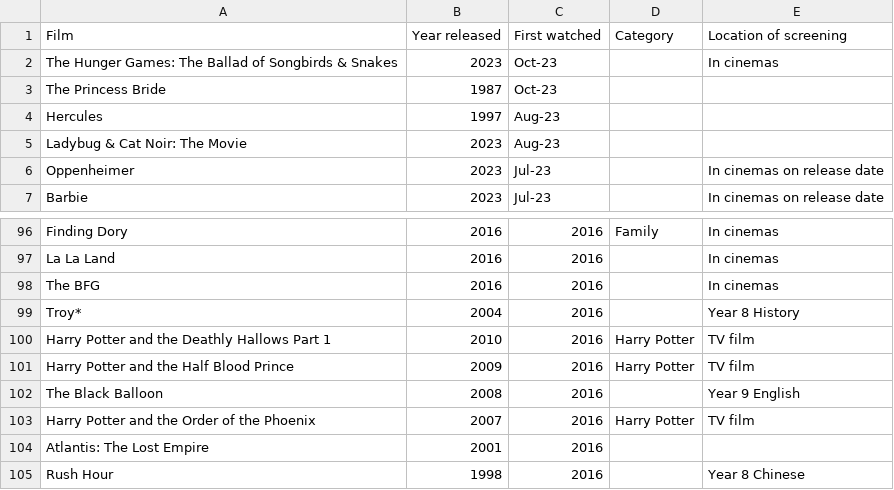
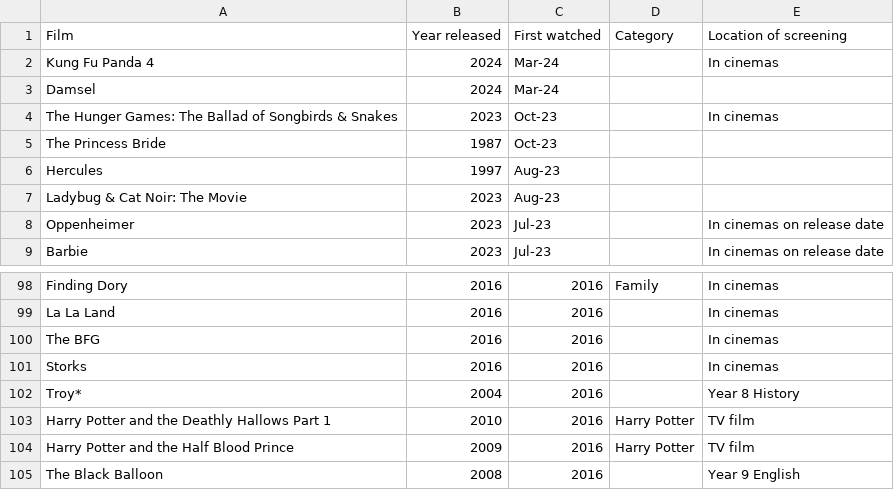
Before and after one commit to joshua-poon/poonos, a CSV file: _data/movies_list.csv, drawn as a sheet; only a part is shown, gaps mark what is left out; the shorter side is filled out with more unchanged rows.

```diff
--- a/_data/movies_list.csv
+++ b/_data/movies_list.csv
@@ -1,2 +1,4 @@
 Film,Year released,First watched,Category,Location of screening
+Kung Fu Panda 4,2024,Mar-24,,In cinemas
+Damsel,2024,Mar-24,,
 The Hunger Games: The Ballad of Songbirds & Snakes,2023,Oct-23,,In cinemas
@@ -98,2 +100,3 @@ La La Land,2016,2016,,In cinemas
 The BFG,2016,2016,,In cinemas
+Storks,2016,2016,,In cinemas
 Troy*,2004,2016,,Year 8 History
```
Also changed, not shown: 4 other files.
